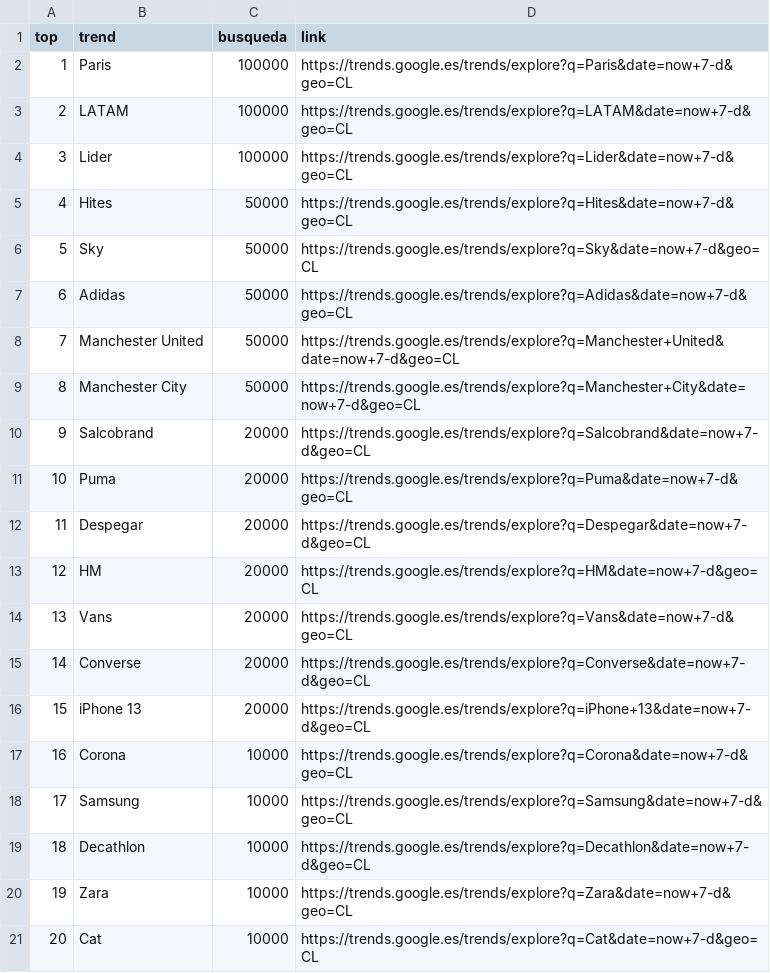
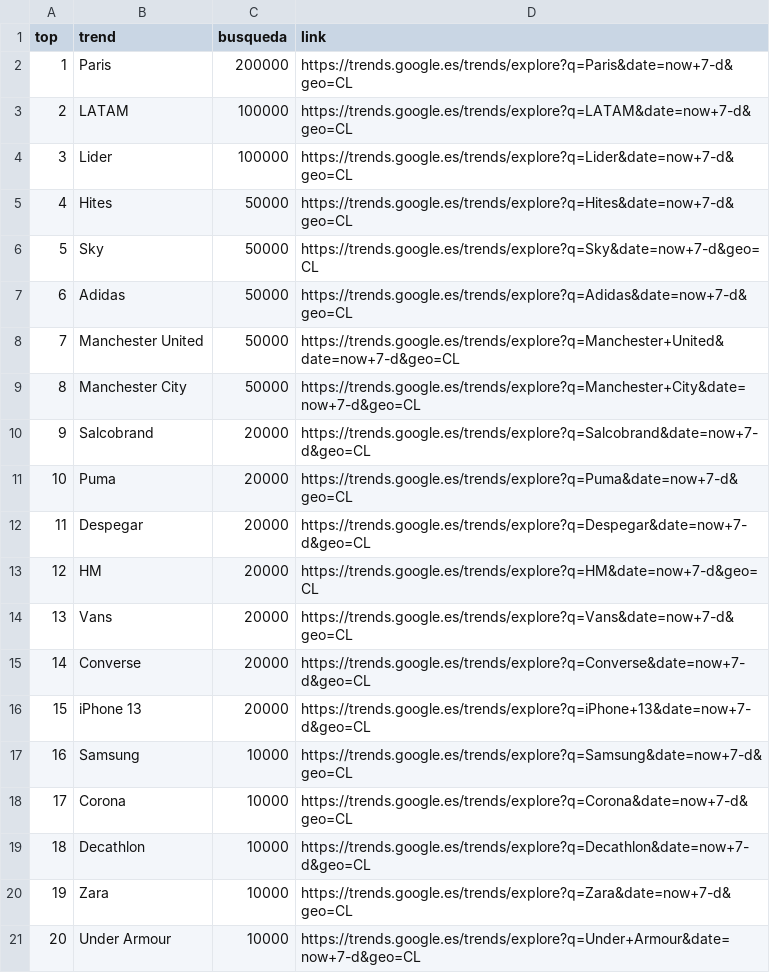
Before and after one commit to cristian-data-science/social_spider_app, a CSV file: resultados/google.csv, drawn as a sheet.

Commit message:
results update

```diff
--- a/resultados/google.csv
+++ b/resultados/google.csv
@@ -1,3 +1,3 @@
 top,trend,busqueda,link
-1,Paris,100000,https://trends.google.es/trends/explore?q=Paris&date=now+7-d&geo=CL
+1,Paris,200000,https://trends.google.es/trends/explore?q=Paris&date=now+7-d&geo=CL
 2,LATAM,100000,https://trends.google.es/trends/explore?q=LATAM&date=now+7-d&geo=CL
@@ -16,6 +16,6 @@ top,trend,busqueda,link
 15,iPhone 13,20000,https://trends.google.es/trends/explore?q=iPhone+13&date=now+7-d&geo=CL
-16,Corona,10000,https://trends.google.es/trends/explore?q=Corona&date=now+7-d&geo=CL
-17,Samsung,10000,https://trends.google.es/trends/explore?q=Samsung&date=now+7-d&geo=CL
+16,Samsung,10000,https://trends.google.es/trends/explore?q=Samsung&date=now+7-d&geo=CL
+17,Corona,10000,https://trends.google.es/trends/explore?q=Corona&date=now+7-d&geo=CL
 18,Decathlon,10000,https://trends.google.es/trends/explore?q=Decathlon&date=now+7-d&geo=CL
 19,Zara,10000,https://trends.google.es/trends/explore?q=Zara&date=now+7-d&geo=CL
-20,Cat,10000,https://trends.google.es/trends/explore?q=Cat&date=now+7-d&geo=CL
+20,Under Armour,10000,https://trends.google.es/trends/explore?q=Under+Armour&date=now+7-d&geo=CL
```
Also changed, not shown: resultados/twitter.csv, resultados/youtube.csv.
